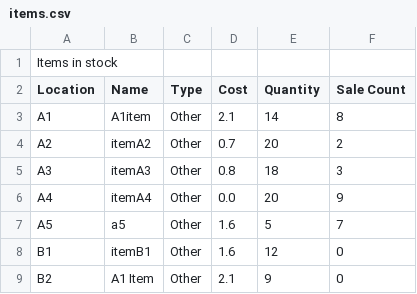
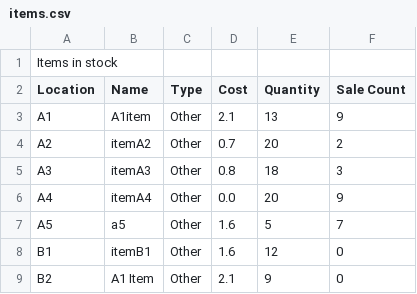
Before and after one commit to rbeatt/vending-machine, a CSV file: Sprint2_Team35/items.csv, drawn as a sheet; only a part is shown.

```diff
--- a/Sprint2_Team35/items.csv
+++ b/Sprint2_Team35/items.csv
@@ -2,3 +2,3 @@ Items in stock
 Location,Name,Type,Cost,Quantity,Sale Count
-A1,A1item,Other,2.1,14,8
+A1,A1item,Other,2.1,13,9
 A2,itemA2,Other,0.7,20,2
```
Also changed, not shown: 3 other files.
